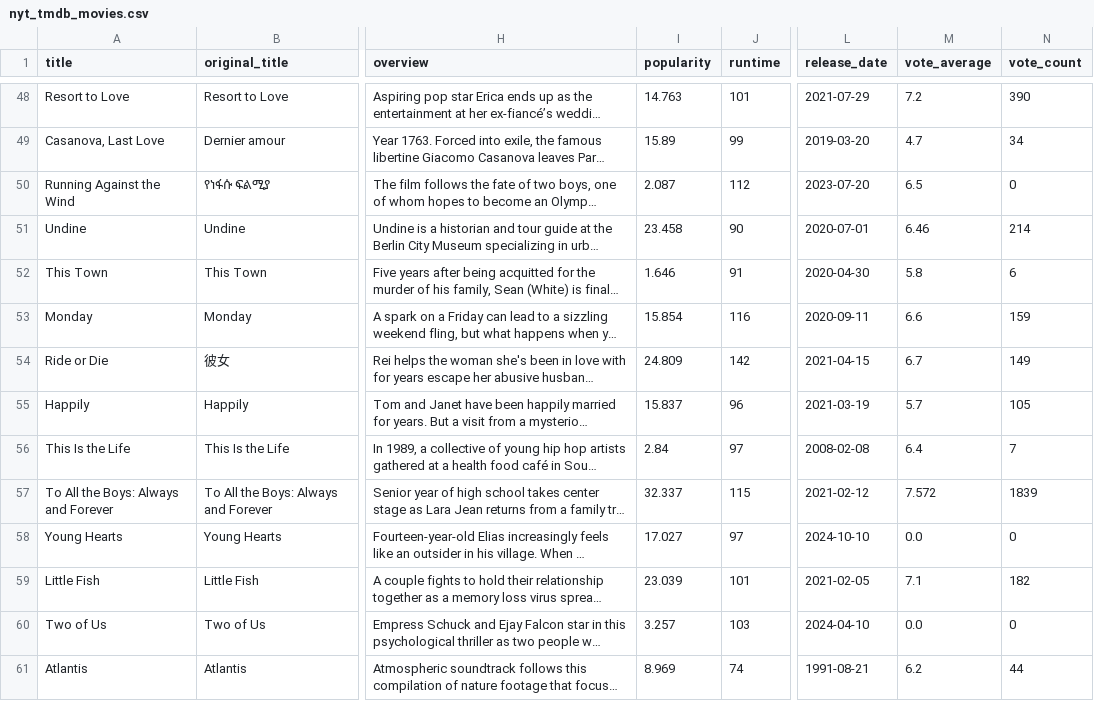
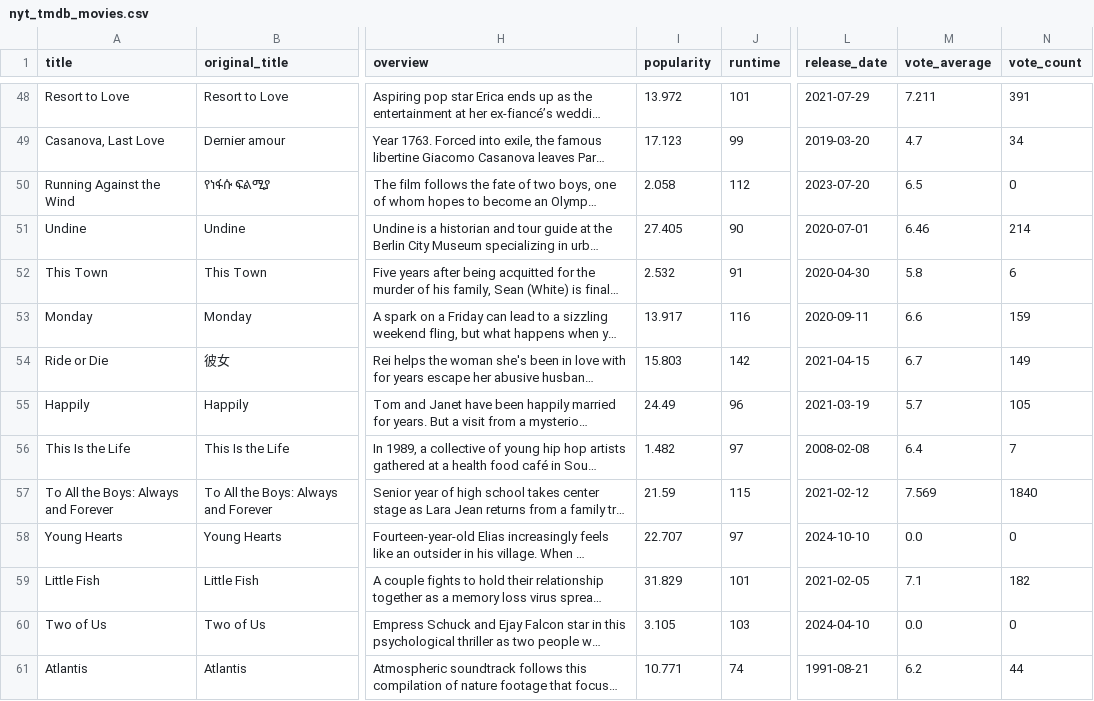
Before and after one commit to awm66/data-sourcing-challenge, a CSV file: nyt_tmdb_movies.csv, drawn as a sheet; only a part is shown, gaps mark what is left out; long unchanged cells end in …; the diff covers the shown part only; the diff names each change by its address in the sheet, - before the commit and + after, or states it on an @@ line.

```diff
--- a/nyt_tmdb_movies.csv
+++ b/nyt_tmdb_movies.csv
-I48 (popularity): 14.763
+I48 (popularity): 13.972
-M48 (vote_average): 7.2
+M48 (vote_average): 7.211
-N48 (vote_count): 390
+N48 (vote_count): 391
-I49 (popularity): 15.89
+I49 (popularity): 17.123
-I50 (popularity): 2.087
+I50 (popularity): 2.058
-I51 (popularity): 23.458
+I51 (popularity): 27.405
-I52 (popularity): 1.646
+I52 (popularity): 2.532
-I53 (popularity): 15.854
+I53 (popularity): 13.917
-I54 (popularity): 24.809
+I54 (popularity): 15.803
-I55 (popularity): 15.837
+I55 (popularity): 24.49
-I56 (popularity): 2.84
+I56 (popularity): 1.482
-I57 (popularity): 32.337
+I57 (popularity): 21.59
-M57 (vote_average): 7.572
+M57 (vote_average): 7.569
-N57 (vote_count): 1839
+N57 (vote_count): 1840
-I58 (popularity): 17.027
+I58 (popularity): 22.707
-I59 (popularity): 23.039
+I59 (popularity): 31.829
-I60 (popularity): 3.257
+I60 (popularity): 3.105
-I61 (popularity): 8.969
+I61 (popularity): 10.771
```
Also changed, not shown: 149 edited cells elsewhere in this file, 1 other file.
